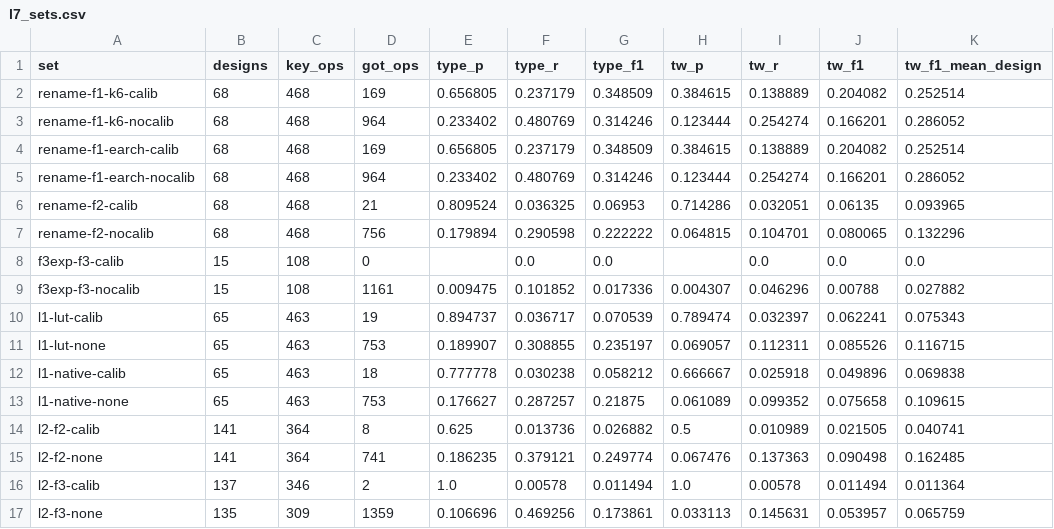
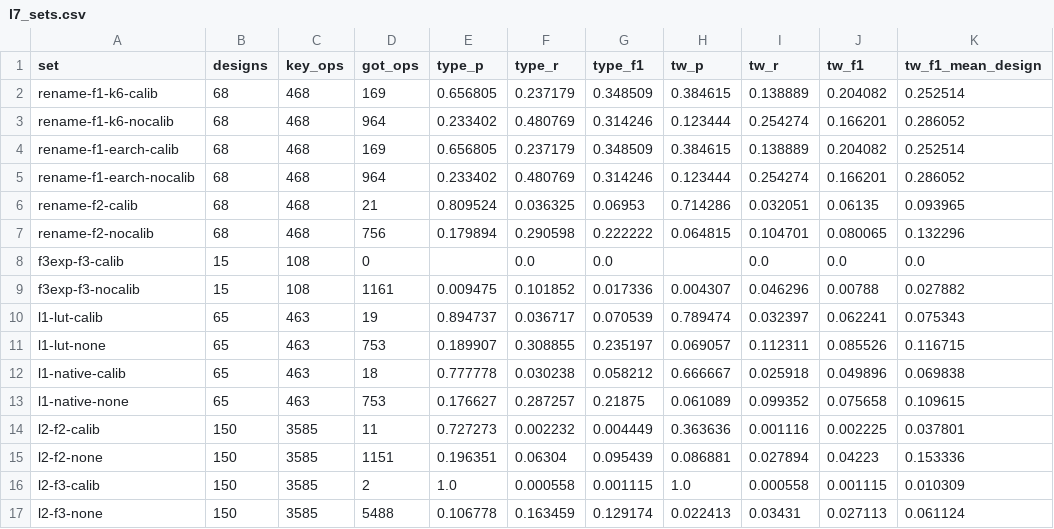
Before and after one commit to drpaj12/loki, a CSV file: experiments/round2/l7_sets.csv, drawn as a sheet.

```diff
--- a/experiments/round2/l7_sets.csv
+++ b/experiments/round2/l7_sets.csv
@@ -13,5 +13,5 @@ l1-native-calib,65,463,18,0.777778,0.030238,0.058212,0.666667,0.025918,0.049896,
 l1-native-none,65,463,753,0.176627,0.287257,0.21875,0.061089,0.099352,0.075658,0.109615
-l2-f2-calib,141,364,8,0.625,0.013736,0.026882,0.5,0.010989,0.021505,0.040741
-l2-f2-none,141,364,741,0.186235,0.379121,0.249774,0.067476,0.137363,0.090498,0.162485
-l2-f3-calib,137,346,2,1.0,0.00578,0.011494,1.0,0.00578,0.011494,0.011364
-l2-f3-none,135,309,1359,0.106696,0.469256,0.173861,0.033113,0.145631,0.053957,0.065759
+l2-f2-calib,150,3585,11,0.727273,0.002232,0.004449,0.363636,0.001116,0.002225,0.037801
+l2-f2-none,150,3585,1151,0.196351,0.06304,0.095439,0.086881,0.027894,0.04223,0.153336
+l2-f3-calib,150,3585,2,1.0,0.000558,0.001115,1.0,0.000558,0.001115,0.010309
+l2-f3-none,150,3585,5488,0.106778,0.163459,0.129174,0.022413,0.03431,0.027113,0.061124
```
Also changed, not shown: experiments/round2/l7_runs.csv, 23 other files.
